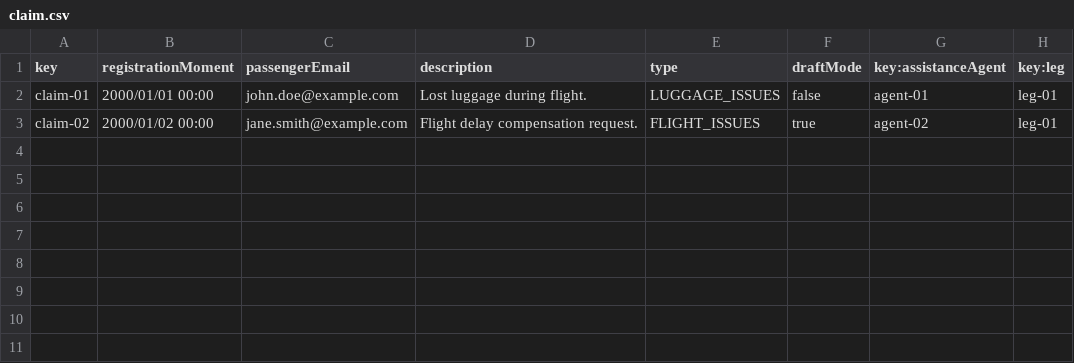
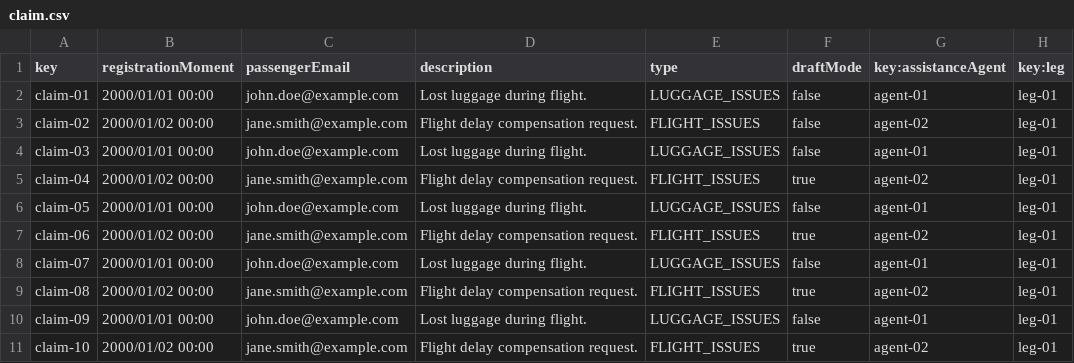
Before and after one commit to pabmejbui/Acme-ANS, a CSV file: src/main/resources/WEB-INF/data/sample/claim.csv, drawn as a sheet; the diff names each change by its address in the sheet, - before the commit and + after, or states it on an @@ line.

```diff
--- a/src/main/resources/WEB-INF/data/sample/claim.csv
+++ b/src/main/resources/WEB-INF/data/sample/claim.csv
-F3 (draftMode): true
+F3 (draftMode): false
+row 4: claim-03 | 2000/01/01 00:00 | john.doe@example.com | Lost luggage during flight. | LUGGAGE_ISSUES | false | agent-01 | leg-01
+row 5: claim-04 | 2000/01/02 00:00 | jane.smith@example.com | Flight delay compensation request. | FLIGHT_ISSUES | true | agent-02 | leg-01
+row 6: claim-05 | 2000/01/01 00:00 | john.doe@example.com | Lost luggage during flight. | LUGGAGE_ISSUES | false | agent-01 | leg-01
+row 7: claim-06 | 2000/01/02 00:00 | jane.smith@example.com | Flight delay compensation request. | FLIGHT_ISSUES | true | agent-02 | leg-01
+row 8: claim-07 | 2000/01/01 00:00 | john.doe@example.com | Lost luggage during flight. | LUGGAGE_ISSUES | false | agent-01 | leg-01
+row 9: claim-08 | 2000/01/02 00:00 | jane.smith@example.com | Flight delay compensation request. | FLIGHT_ISSUES | true | agent-02 | leg-01
+row 10: claim-09 | 2000/01/01 00:00 | john.doe@example.com | Lost luggage during flight. | LUGGAGE_ISSUES | false | agent-01 | leg-01
+row 11: claim-10 | 2000/01/02 00:00 | jane.smith@example.com | Flight delay compensation request. | FLIGHT_ISSUES | true | agent-02 | leg-01
```
Also changed, not shown: 6 other files.
